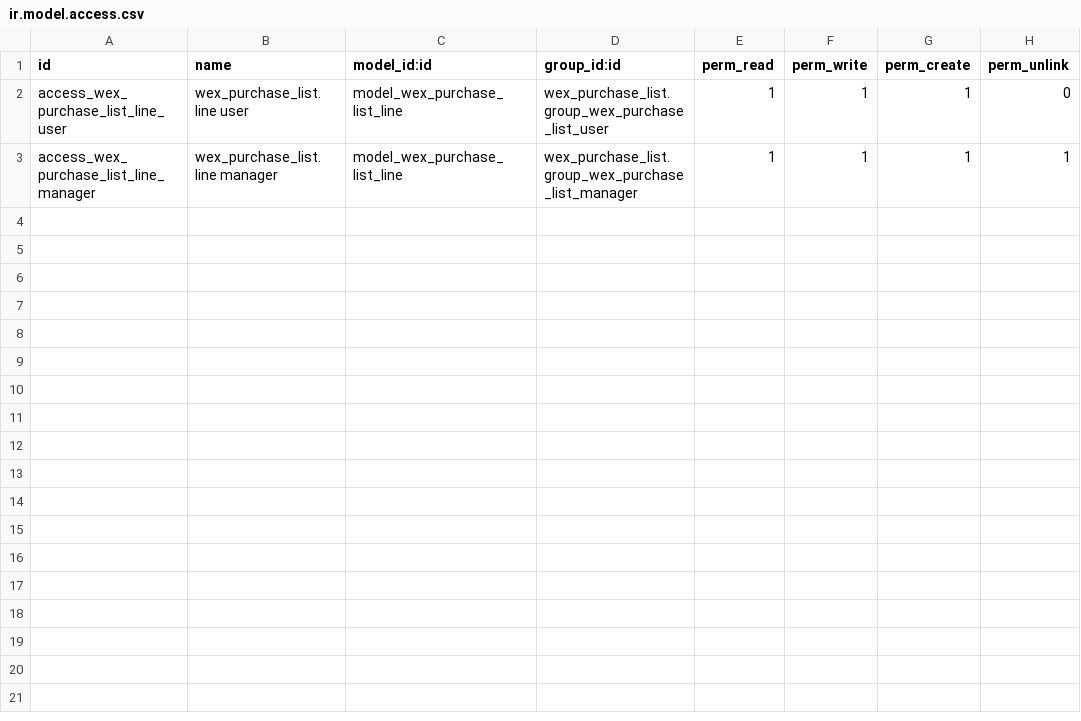
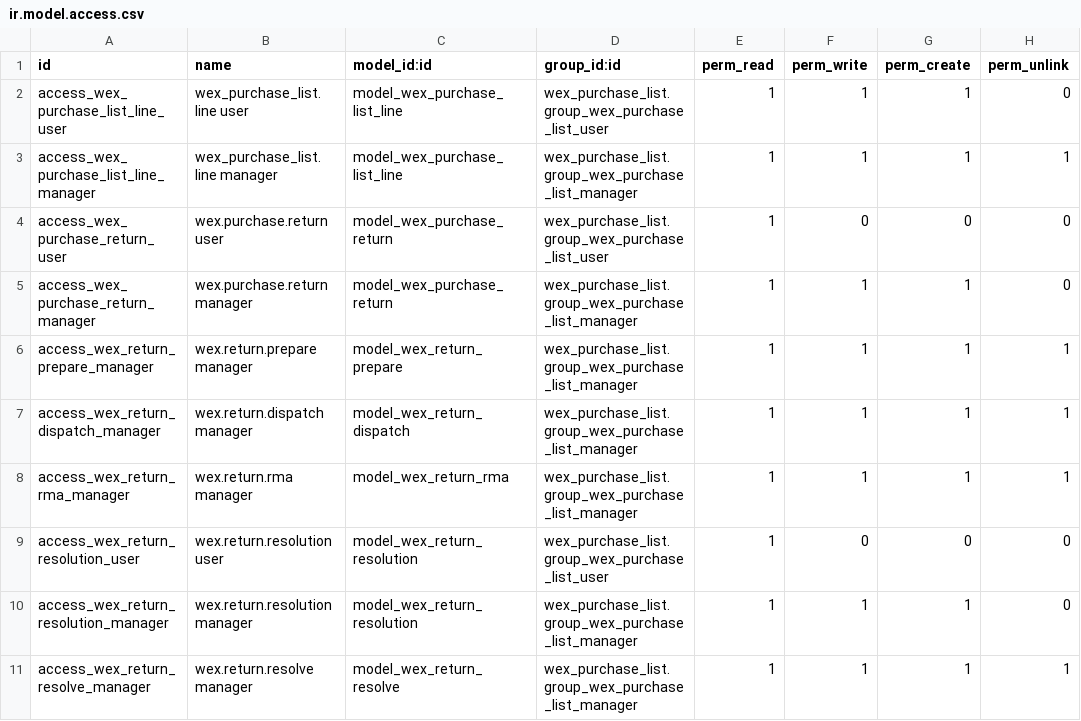
Before and after one commit to lanselor/wexplay-odoo-addons, a CSV file: wex_purchase_list/security/ir.model.access.csv, drawn as a sheet.

```diff
--- a/wex_purchase_list/security/ir.model.access.csv
+++ b/wex_purchase_list/security/ir.model.access.csv
@@ -3 +3,9 @@ access_wex_purchase_list_line_user,wex_purchase_list.line user,model_wex_purchas
 access_wex_purchase_list_line_manager,wex_purchase_list.line manager,model_wex_purchase_list_line,wex_purchase_list.group_wex_purchase_list_manager,1,1,1,1
+access_wex_purchase_return_user,wex.purchase.return user,model_wex_purchase_return,wex_purchase_list.group_wex_purchase_list_user,1,0,0,0
+access_wex_purchase_return_manager,wex.purchase.return manager,model_wex_purchase_return,wex_purchase_list.group_wex_purchase_list_manager,1,1,1,0
+access_wex_return_prepare_manager,wex.return.prepare manager,model_wex_return_prepare,wex_purchase_list.group_wex_purchase_list_manager,1,1,1,1
+access_wex_return_dispatch_manager,wex.return.dispatch manager,model_wex_return_dispatch,wex_purchase_list.group_wex_purchase_list_manager,1,1,1,1
+access_wex_return_rma_manager,wex.return.rma manager,model_wex_return_rma,wex_purchase_list.group_wex_purchase_list_manager,1,1,1,1
+access_wex_return_resolution_user,wex.return.resolution user,model_wex_return_resolution,wex_purchase_list.group_wex_purchase_list_user,1,0,0,0
+access_wex_return_resolution_manager,wex.return.resolution manager,model_wex_return_resolution,wex_purchase_list.group_wex_purchase_list_manager,1,1,1,0
+access_wex_return_resolve_manager,wex.return.resolve manager,model_wex_return_resolve,wex_purchase_list.group_wex_purchase_list_manager,1,1,1,1
```
Also changed, not shown: 44 other files.
